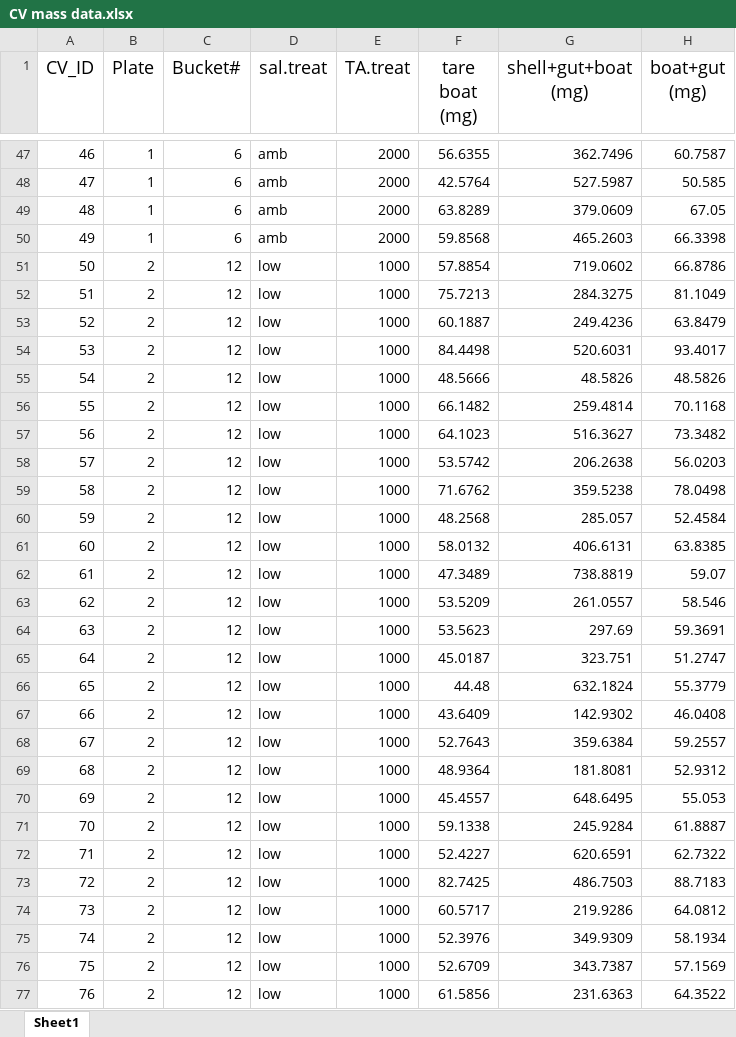
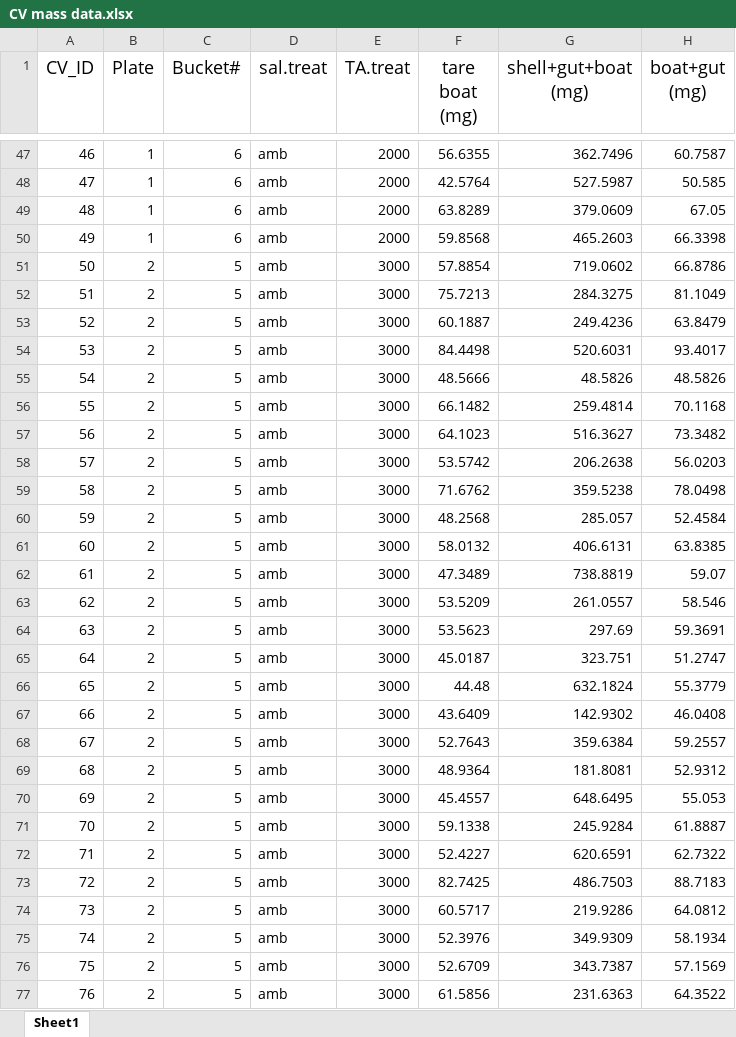
Before and after one commit to amsaley/CV_growth, an Excel workbook: data files/CV mass data.xlsx, sheet Sheet1, drawn as a sheet; only a part is shown, gaps mark what is left out; values as stored, in another font and other column widths than the file's, no borders; the diff covers the shown part only; the diff names each change by its address in the sheet, - before the commit and + after, or states it on an @@ line.

```diff
--- a/data files/CV mass data.xlsx (sheet Sheet1)
+++ b/data files/CV mass data.xlsx (sheet Sheet1)
-C51:C77 (Bucket#): 12
+C51:C77 (Bucket#): 5
-D51:D77 (sal.treat): low
+D51:D77 (sal.treat): amb
-E51:E77 (TA.treat): 1000
+E51:E77 (TA.treat): 3000
```
Also changed, not shown: 213 edited cells elsewhere in this sheet, data files/treatment monitoring_full.xlsx, 17 other files.
